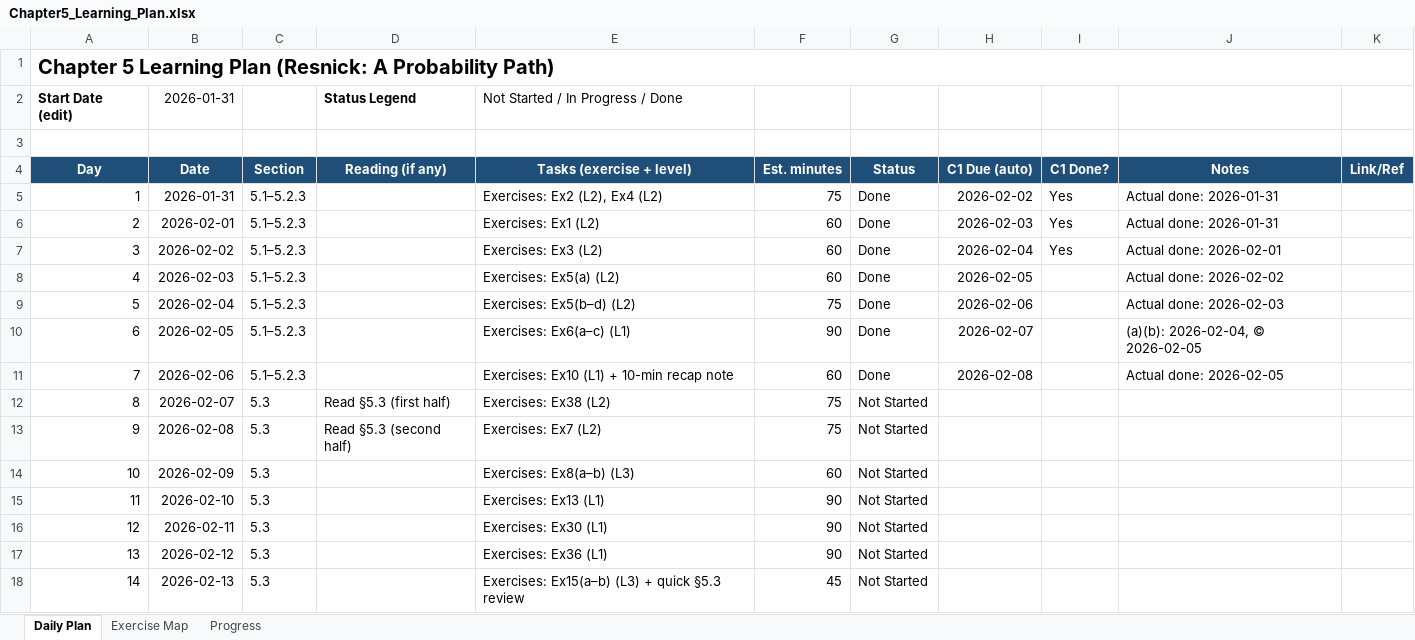
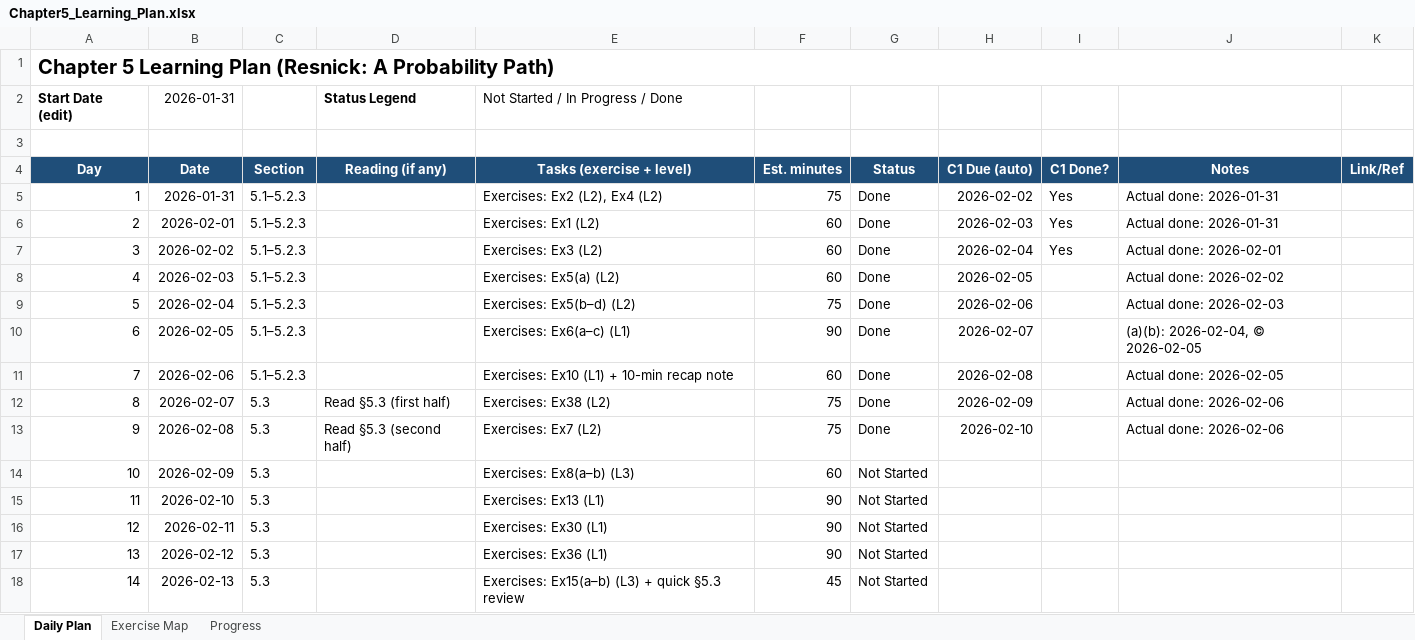
Before and after one commit to Archimondstat/resnick-notes, an Excel workbook: Chapter5_Learning_Plan.xlsx, sheet Daily Plan, drawn as a sheet; only a part is shown; values as stored, in another font and other column widths than the file's, no borders; conditional formats not drawn; the diff names each change by its address in the sheet, - before the commit and + after, or states it on an @@ line.

```diff
--- a/Chapter5_Learning_Plan.xlsx (sheet Daily Plan)
+++ b/Chapter5_Learning_Plan.xlsx (sheet Daily Plan)
-G12:G13 (Status): Not Started
+G12:G13 (Status): Done
-H12 (C1 Due (auto)): (empty)
+H12 (C1 Due (auto)): 2026-02-09
-J12:J13 (Notes): (empty)
+J12:J13 (Notes): Actual done: 2026-02-06
-H13 (C1 Due (auto)): (empty)
+H13 (C1 Due (auto)): 2026-02-10
```
Also changed, not shown: sheet Progress, 4 other files.
